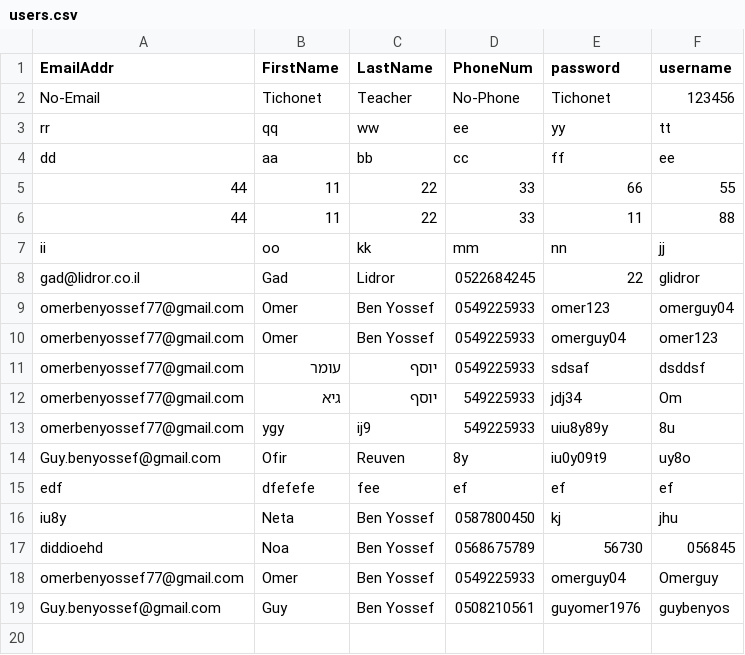
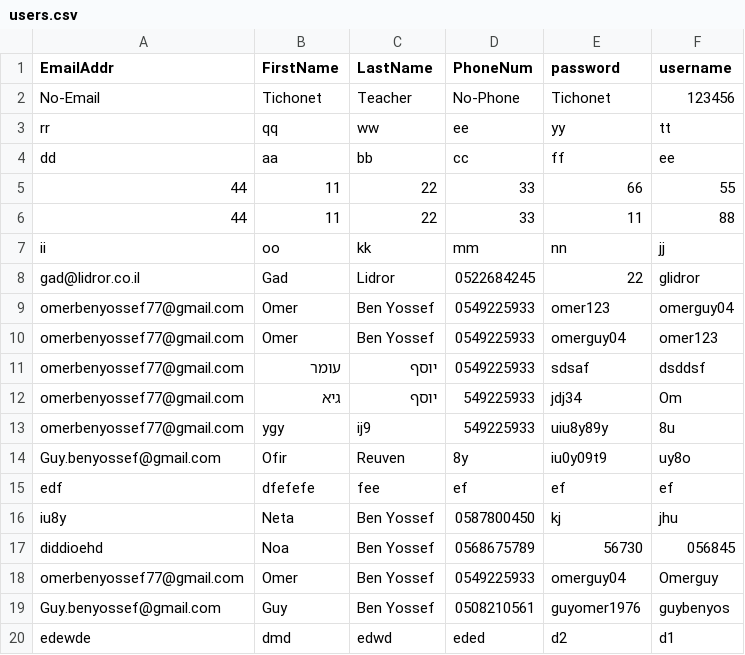
Before and after one commit to omerbenyossef/myfinalproject, a CSV file: myfinalproject/myfinalproject/static/data/users.csv, drawn as a sheet; the diff names each change by its address in the sheet, - before the commit and + after, or states it on an @@ line.

```diff
--- a/myfinalproject/myfinalproject/static/data/users.csv
+++ b/myfinalproject/myfinalproject/static/data/users.csv
+row 20: edewde | dmd | edwd | eded | d2 | d1
```
Also changed, not shown: 8 other files.
